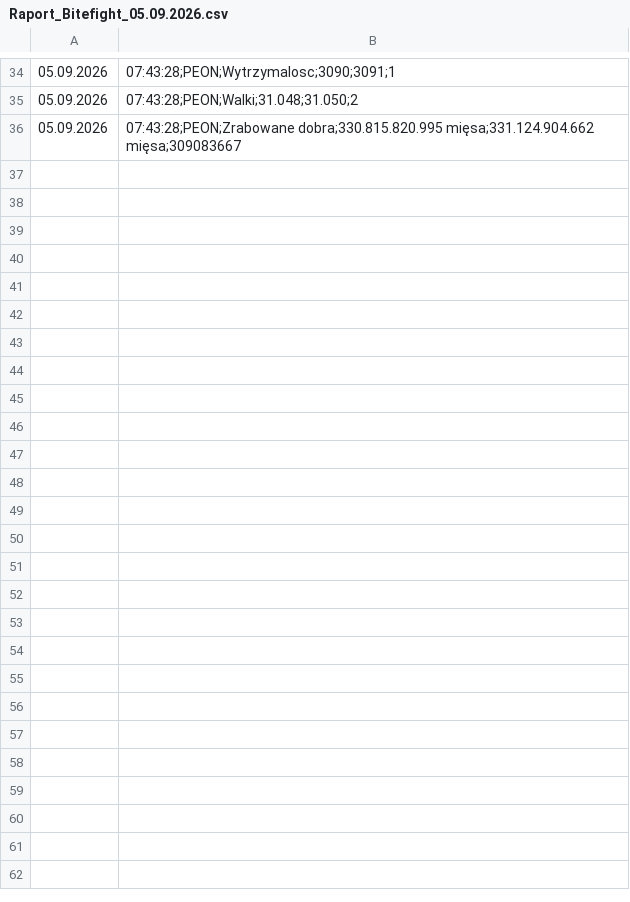
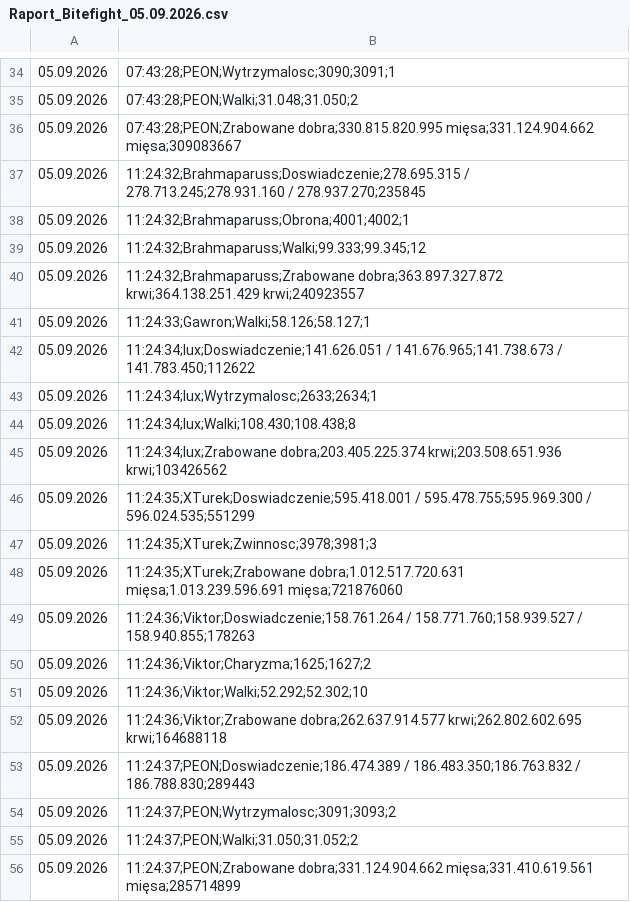
Before and after one commit to statystyki-bf/SledzikBitefight, a CSV file: Raport_Bitefight_05.09.2026.csv, drawn as a sheet; only a part is shown, gaps mark what is left out.

```diff
--- a/Raport_Bitefight_05.09.2026.csv
+++ b/Raport_Bitefight_05.09.2026.csv
@@ -36 +36,21 @@
 05.09.2026, 07:43:28;PEON;Zrabowane dobra;330.815.820.995 mięsa;331.124.904.662 mięsa;309083667
+05.09.2026, 11:24:32;Brahmaparuss;Doswiadczenie;278.695.315 / 278.713.245;278.931.160 / 278.937.270;235845
+05.09.2026, 11:24:32;Brahmaparuss;Obrona;4001;4002;1
+05.09.2026, 11:24:32;Brahmaparuss;Walki;99.333;99.345;12
+05.09.2026, 11:24:32;Brahmaparuss;Zrabowane dobra;363.897.327.872 krwi;364.138.251.429 krwi;240923557
+05.09.2026, 11:24:33;Gawron;Walki;58.126;58.127;1
+05.09.2026, 11:24:34;lux;Doswiadczenie;141.626.051 / 141.676.965;141.738.673 / 141.783.450;112622
+05.09.2026, 11:24:34;lux;Wytrzymalosc;2633;2634;1
+05.09.2026, 11:24:34;lux;Walki;108.430;108.438;8
+05.09.2026, 11:24:34;lux;Zrabowane dobra;203.405.225.374 krwi;203.508.651.936 krwi;103426562
+05.09.2026, 11:24:35;XTurek;Doswiadczenie;595.418.001 / 595.478.755;595.969.300 / 596.024.535;551299
+05.09.2026, 11:24:35;XTurek;Zwinnosc;3978;3981;3
+05.09.2026, 11:24:35;XTurek;Zrabowane dobra;1.012.517.720.631 mięsa;1.013.239.596.691 mięsa;721876060
+05.09.2026, 11:24:36;Viktor;Doswiadczenie;158.761.264 / 158.771.760;158.939.527 / 158.940.855;178263
+05.09.2026, 11:24:36;Viktor;Charyzma;1625;1627;2
+05.09.2026, 11:24:36;Viktor;Walki;52.292;52.302;10
+05.09.2026, 11:24:36;Viktor;Zrabowane dobra;262.637.914.577 krwi;262.802.602.695 krwi;164688118
+05.09.2026, 11:24:37;PEON;Doswiadczenie;186.474.389 / 186.483.350;186.763.832 / 186.788.830;289443
+05.09.2026, 11:24:37;PEON;Wytrzymalosc;3091;3093;2
+05.09.2026, 11:24:37;PEON;Walki;31.050;31.052;2
+05.09.2026, 11:24:37;PEON;Zrabowane dobra;331.124.904.662 mięsa;331.410.619.561 mięsa;285714899
```
Also changed, not shown: 1 other file.
